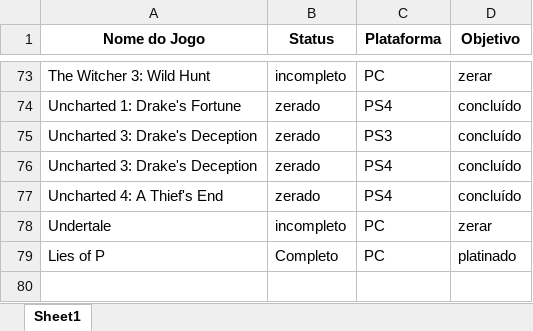
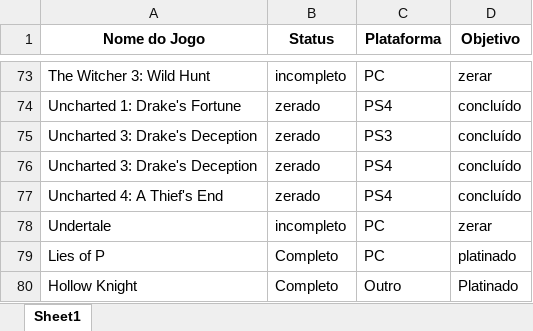
Before and after one commit to viniciuszile/Jogos, an Excel workbook: jogos.xlsx, sheet Sheet1, drawn as a sheet; only a part is shown, gaps mark what is left out; values as stored, in another font and other column widths than the file's, no borders; the diff names each change by its address in the sheet, - before the commit and + after, or states it on an @@ line.

Commit message:
Atualizando o arquivo jogos.xlsx com novas informações em 2025-01-04 11:39:11

```diff
--- a/jogos.xlsx (sheet Sheet1)
+++ b/jogos.xlsx (sheet Sheet1)
+row 80: Hollow Knight | Completo | Outro | Platinado
```
